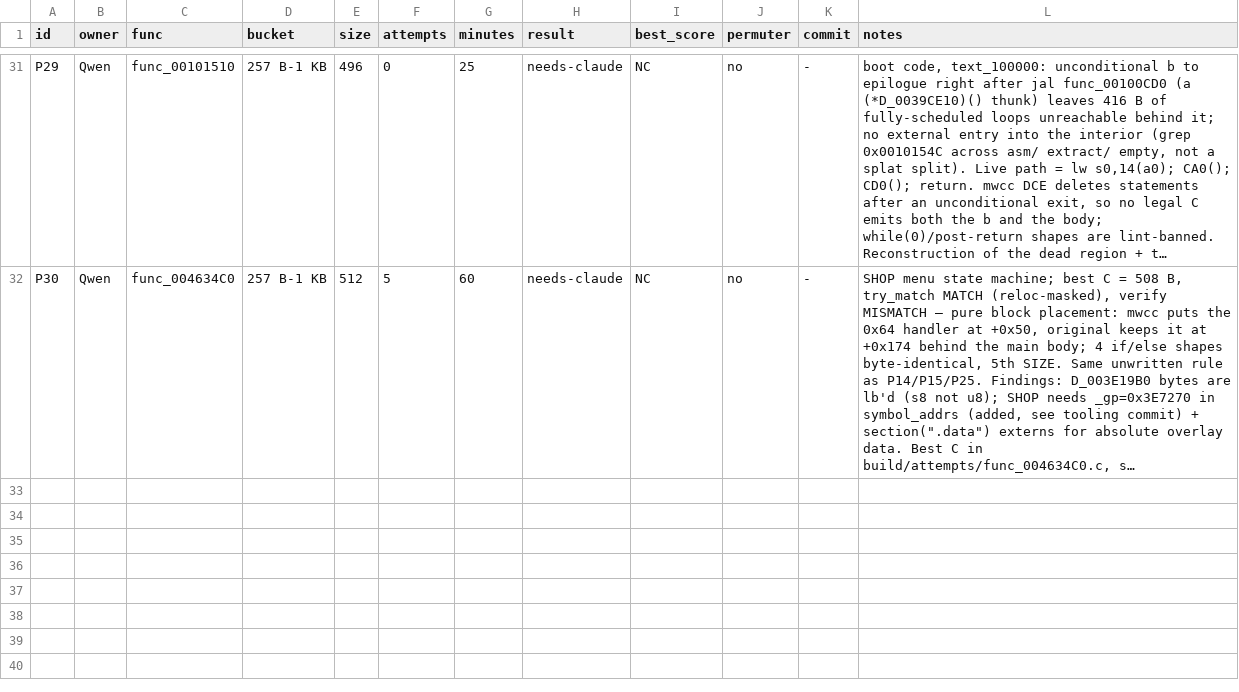
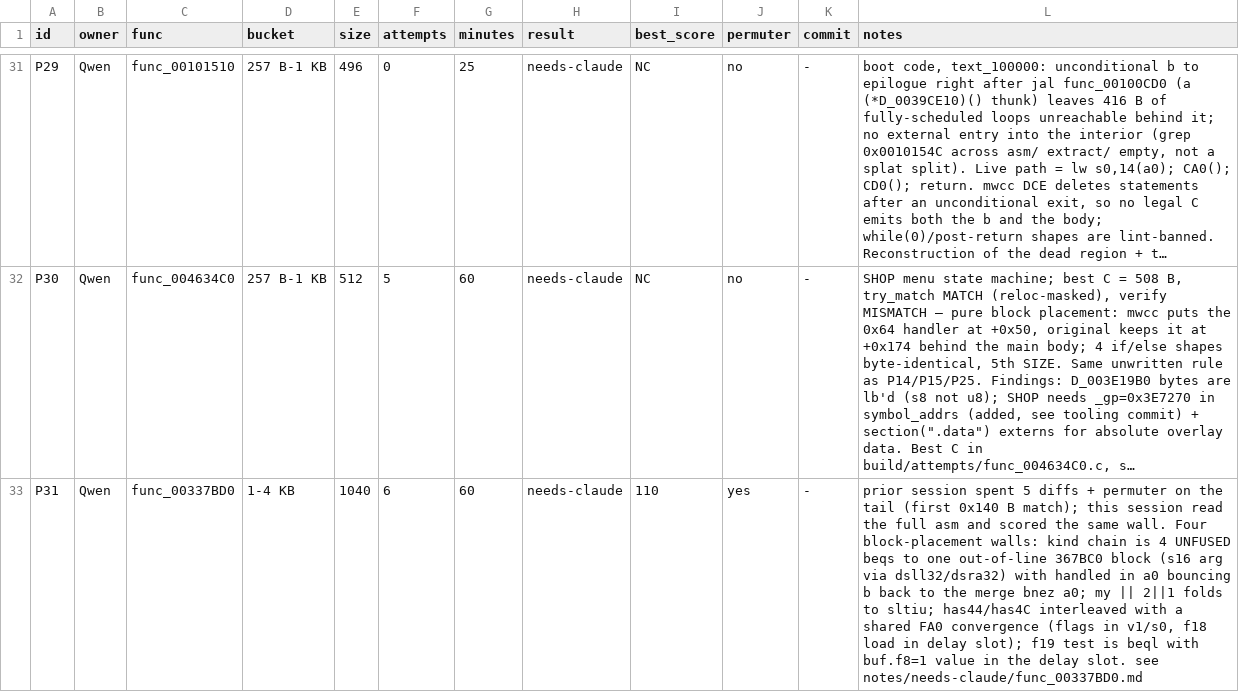
Before and after one commit to Yakuru-43/dq8-decomp, a TSV file: notes/pilot.tsv, drawn as a sheet; only a part is shown, gaps mark what is left out; long unchanged cells end in …; the diff names each change by its address in the sheet, - before the commit and + after, or states it on an @@ line.

```diff
--- a/notes/pilot.tsv
+++ b/notes/pilot.tsv
+row 33: P31 | Qwen | func_00337BD0 | 1-4 KB | 1040 | 6 | 60 | needs-claude | 110 | yes | - | prior session spent 5 diffs + permuter on the tail (first 0x140 B match); this session read the full asm and scored the same wall. Four block-placement walls: kind chain is 4 UNFUSED beqs to one out-of-line 367BC0 block (s16 arg via dsll32/dsra32) with handled in a0 bouncing b back to the merge bnez a0; my || 2||1 folds to sltiu; has44/has4C interleaved with a shared FA0 convergence (flags in v1/s0, f18 load in delay slot); f19 test is beql with buf.f8=1 value in the delay slot. see notes/needs-claude/func_00337BD0.md
```
Also changed, not shown: 2 other files.
